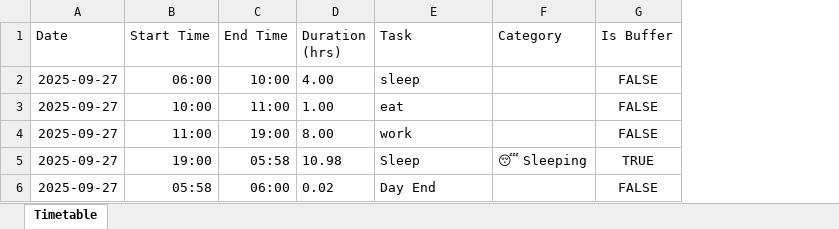
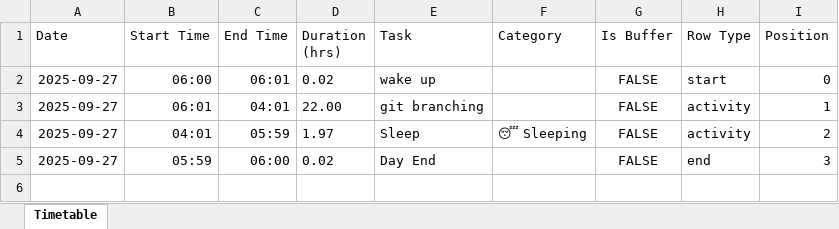
Before and after one commit to dcrey7/timetable, an Excel workbook: Timetable_All_Days_2025-09-28.xlsx, sheet Timetable, drawn as a sheet; values as stored, in another font and other column widths than the file's, no borders; removed rows and columns are numbered as before the commit, all else as after; the diff names each change by its address in the sheet, - before the commit and + after, or states it on an @@ line.

Commit message:
update: new UI, new tabs , more tracking , fixed export excel

```diff
--- a/Timetable_All_Days_2025-09-28.xlsx (sheet Timetable)
+++ b/Timetable_All_Days_2025-09-28.xlsx (sheet Timetable)
+column H (Row Type), row 2: start; rows 4-5: activity | end
+column I (Position), row 2: 0; rows 4-5: 2 | 3
-C2 (End Time): 10:00
+C2 (End Time): 06:01
-D2 (Duration (hrs)): 4.00
+D2 (Duration (hrs)): 0.02
-E2 (Task): sleep
+E2 (Task): wake up
-row 3: 2025-09-27 | 10:00 | 11:00 | 1.00 | eat |  | FALSE
-row 4: 2025-09-27 | 11:00 | 19:00 | 8.00 | work |  | FALSE
+row 3: 2025-09-27 | 06:01 | 04:01 | 22.00 | git branching |  | FALSE | activity | 1
-B4 (Start Time): 19:00
+B4 (Start Time): 04:01
-C4 (End Time): 05:58
+C4 (End Time): 05:59
-D4 (Duration (hrs)): 10.98
+D4 (Duration (hrs)): 1.97
-G4 (Is Buffer): TRUE
+G4 (Is Buffer): FALSE
-B5 (Start Time): 05:58
+B5 (Start Time): 05:59
```
Also changed, not shown: formulas that keep their value, 24 other files.
